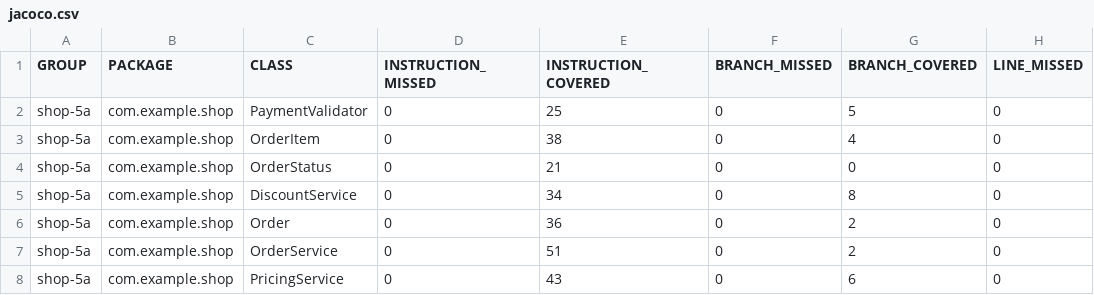
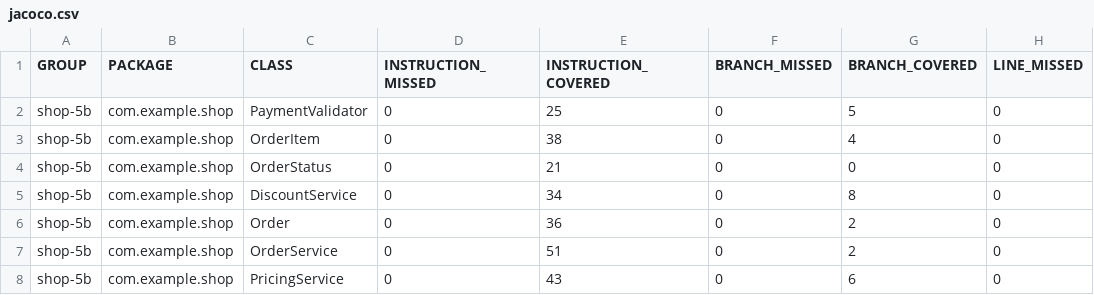
Before and after one commit to shivyam/3S03, a CSV file: assignment1/5b/target/site/jacoco/jacoco.csv, drawn as a sheet; only a part is shown; the diff names each change by its address in the sheet, - before the commit and + after, or states it on an @@ line.

```diff
--- a/assignment1/5b/target/site/jacoco/jacoco.csv
+++ b/assignment1/5b/target/site/jacoco/jacoco.csv
-A2:A8 (GROUP): shop-5a
+A2:A8 (GROUP): shop-5b
```
Also changed, not shown: 38 other files.
